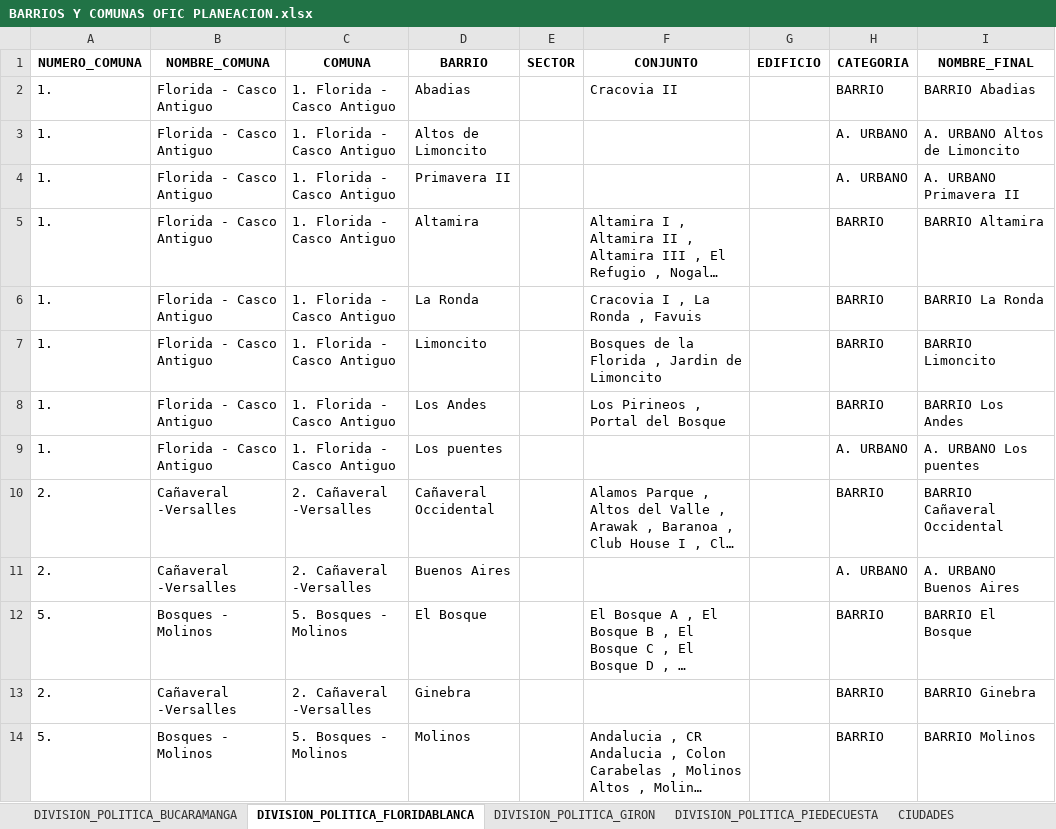
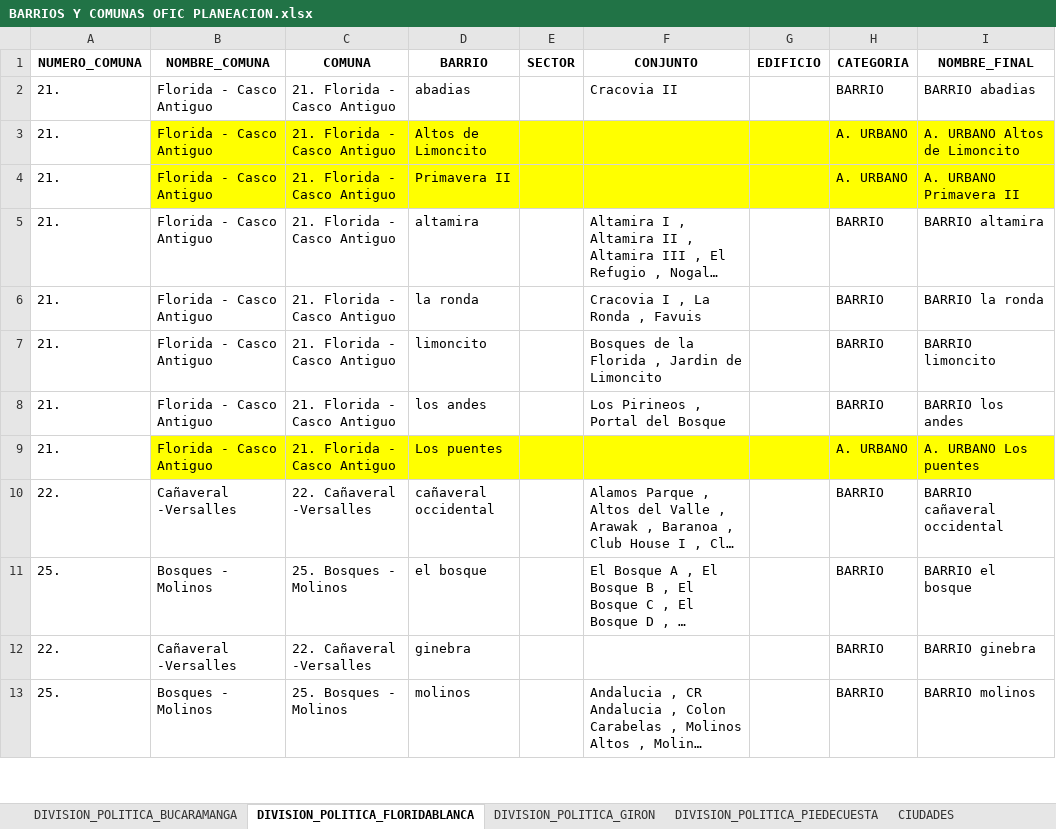
Before and after one commit to Oficina-TIC-BGA/AutomatizacionCOVID, an Excel workbook: files/BARRIOS Y COMUNAS OFIC PLANEACION.xlsx, sheet DIVISION_POLITICA_FLORIDABLANCA, drawn as a sheet; only a part is shown; long unchanged cells end in …; values as stored, in another font and other column widths than the file's, no borders; charts and pictures not drawn; removed rows and columns are numbered as before the commit, all else as after; the diff covers the shown part only; the diff names each change by its address in the sheet, - before the commit and + after, or states it on an @@ line.

Commit message:
Actualización floridablanca
Se agregan modificaciones en la hoja de floridablanca

```diff
--- a/files/BARRIOS Y COMUNAS OFIC PLANEACION.xlsx (sheet DIVISION_POLITICA_FLORIDABLANCA)
+++ b/files/BARRIOS Y COMUNAS OFIC PLANEACION.xlsx (sheet DIVISION_POLITICA_FLORIDABLANCA)
-A2:A9 (NUMERO_COMUNA): 1.
+A2:A9 (NUMERO_COMUNA): 21.
-C2:C9 (COMUNA): 1. Florida - Casco Antiguo
+C2:C9 (COMUNA): 21. Florida - Casco Antiguo
-D2 (BARRIO): Abadias
+D2 (BARRIO): abadias
-I2 (NOMBRE_FINAL): BARRIO Abadias
+I2 (NOMBRE_FINAL): BARRIO abadias
-B3:I4 fill: none
+B3:I4 fill: #FFFF00
-D5 (BARRIO): Altamira
+D5 (BARRIO): altamira
-I5 (NOMBRE_FINAL): BARRIO Altamira
+I5 (NOMBRE_FINAL): BARRIO altamira
-D6 (BARRIO): La Ronda
+D6 (BARRIO): la ronda
-I6 (NOMBRE_FINAL): BARRIO La Ronda
+I6 (NOMBRE_FINAL): BARRIO la ronda
-D7 (BARRIO): Limoncito
+D7 (BARRIO): limoncito
-I7 (NOMBRE_FINAL): BARRIO Limoncito
+I7 (NOMBRE_FINAL): BARRIO limoncito
-D8 (BARRIO): Los Andes
+D8 (BARRIO): los andes
-I8 (NOMBRE_FINAL): BARRIO Los Andes
+I8 (NOMBRE_FINAL): BARRIO los andes
-B9:I9 fill: none
+B9:I9 fill: #FFFF00
-A10 (NUMERO_COMUNA): 2.
+A10 (NUMERO_COMUNA): 22.
-C10 (COMUNA): 2. Cañaveral -Versalles
+C10 (COMUNA): 22. Cañaveral -Versalles
-D10 (BARRIO): Cañaveral Occidental
+D10 (BARRIO): cañaveral occidental
-I10 (NOMBRE_FINAL): BARRIO Cañaveral Occidental
+I10 (NOMBRE_FINAL): BARRIO cañaveral occidental
-row 11: 2. | Cañaveral -Versalles | 2. Cañaveral -Versalles | Buenos Aires |  |  |  | A. URBANO | A. URBANO Buenos Aires
-A11 (NUMERO_COMUNA): 5.
+A11 (NUMERO_COMUNA): 25.
-C11 (COMUNA): 5. Bosques - Molinos
+C11 (COMUNA): 25. Bosques - Molinos
-D11 (BARRIO): El Bosque
+D11 (BARRIO): el bosque
-I11 (NOMBRE_FINAL): BARRIO El Bosque
+I11 (NOMBRE_FINAL): BARRIO el bosque
-A12 (NUMERO_COMUNA): 2.
+A12 (NUMERO_COMUNA): 22.
-C12 (COMUNA): 2. Cañaveral -Versalles
+C12 (COMUNA): 22. Cañaveral -Versalles
-D12 (BARRIO): Ginebra
+D12 (BARRIO): ginebra
-I12 (NOMBRE_FINAL): BARRIO Ginebra
+I12 (NOMBRE_FINAL): BARRIO ginebra
-A13 (NUMERO_COMUNA): 5.
+A13 (NUMERO_COMUNA): 25.
-C13 (COMUNA): 5. Bosques - Molinos
+C13 (COMUNA): 25. Bosques - Molinos
-D13 (BARRIO): Molinos
+D13 (BARRIO): molinos
-I13 (NOMBRE_FINAL): BARRIO Molinos
+I13 (NOMBRE_FINAL): BARRIO molinos
```
Also changed, not shown: other rows of this sheet, other sheet tabs, formulas that keep their value, charts or pictures.
